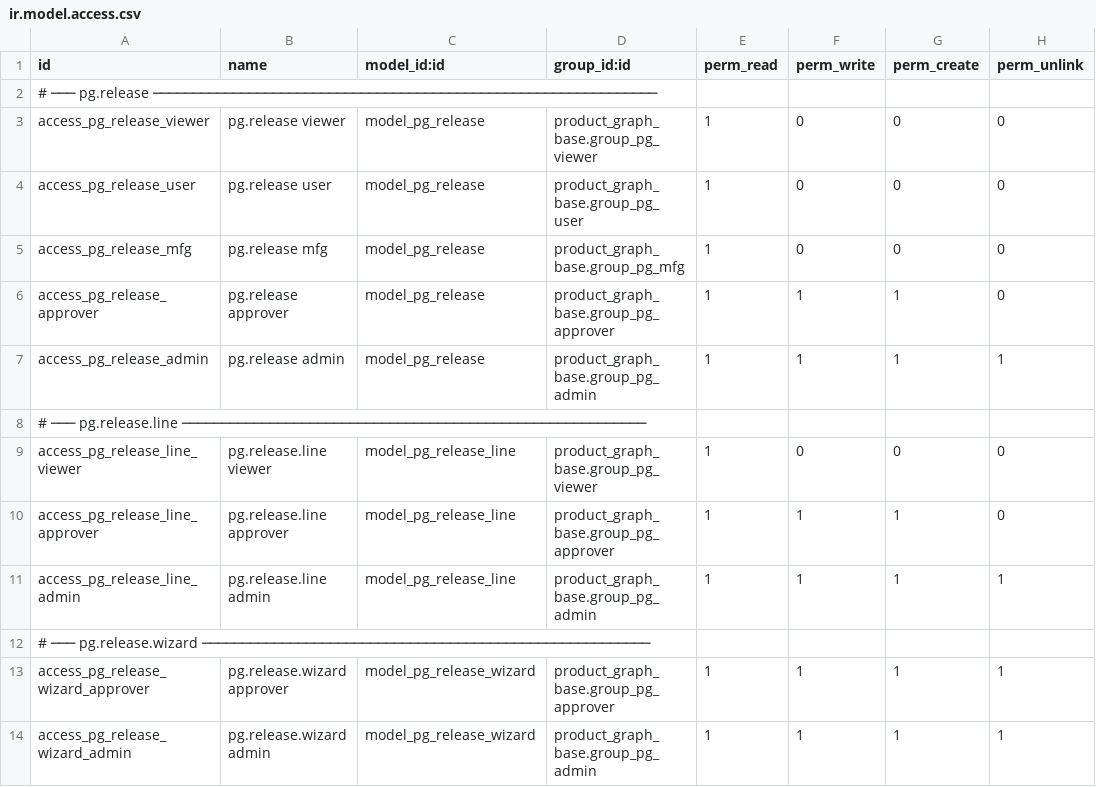
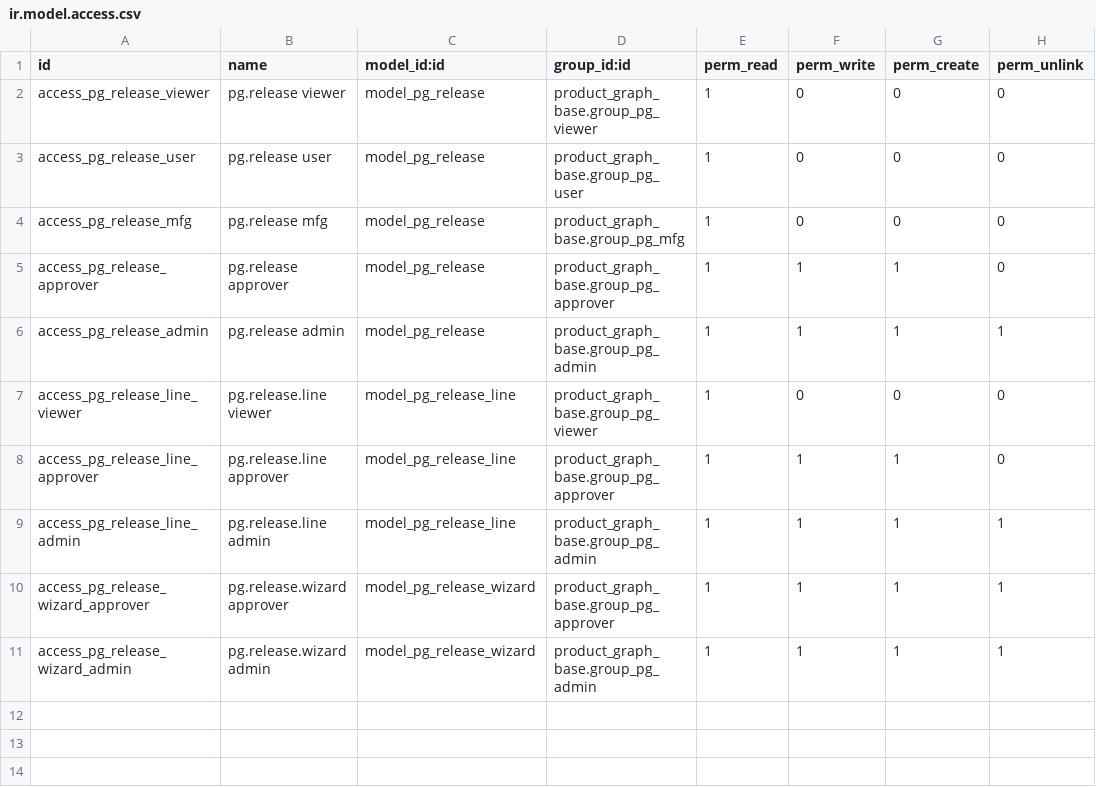
Before and after one commit to dangelojohn/productgraph-v19, a CSV file: addons/product_graph_release/security/ir.model.access.csv, drawn as a sheet.

Commit message:
fix: strip # comment dividers from ir.model.access.csv (Odoo 19 parser strict)

```diff
--- a/addons/product_graph_release/security/ir.model.access.csv
+++ b/addons/product_graph_release/security/ir.model.access.csv
@@ -1,3 +1,2 @@
 id,name,model_id:id,group_id:id,perm_read,perm_write,perm_create,perm_unlink
-# ─── pg.release ───────────────────────────────────────────────────────────────
 access_pg_release_viewer,pg.release viewer,model_pg_release,product_graph_base.group_pg_viewer,1,0,0,0
@@ -7,3 +6,2 @@ access_pg_release_approver,pg.release approver,model_pg_release,product_graph_ba
 access_pg_release_admin,pg.release admin,model_pg_release,product_graph_base.group_pg_admin,1,1,1,1
-# ─── pg.release.line ──────────────────────────────────────────────────────────
 access_pg_release_line_viewer,pg.release.line viewer,model_pg_release_line,product_graph_base.group_pg_viewer,1,0,0,0
@@ -11,3 +9,2 @@ access_pg_release_line_approver,pg.release.line approver,model_pg_release_line,p
 access_pg_release_line_admin,pg.release.line admin,model_pg_release_line,product_graph_base.group_pg_admin,1,1,1,1
-# ─── pg.release.wizard ────────────────────────────────────────────────────────
 access_pg_release_wizard_approver,pg.release.wizard approver,model_pg_release_wizard,product_graph_base.group_pg_approver,1,1,1,1
```
Also changed, not shown: addons/product_graph_base/security/ir.model.access.csv, addons/product_graph_ebom/security/ir.model.access.csv, 1 other file.
